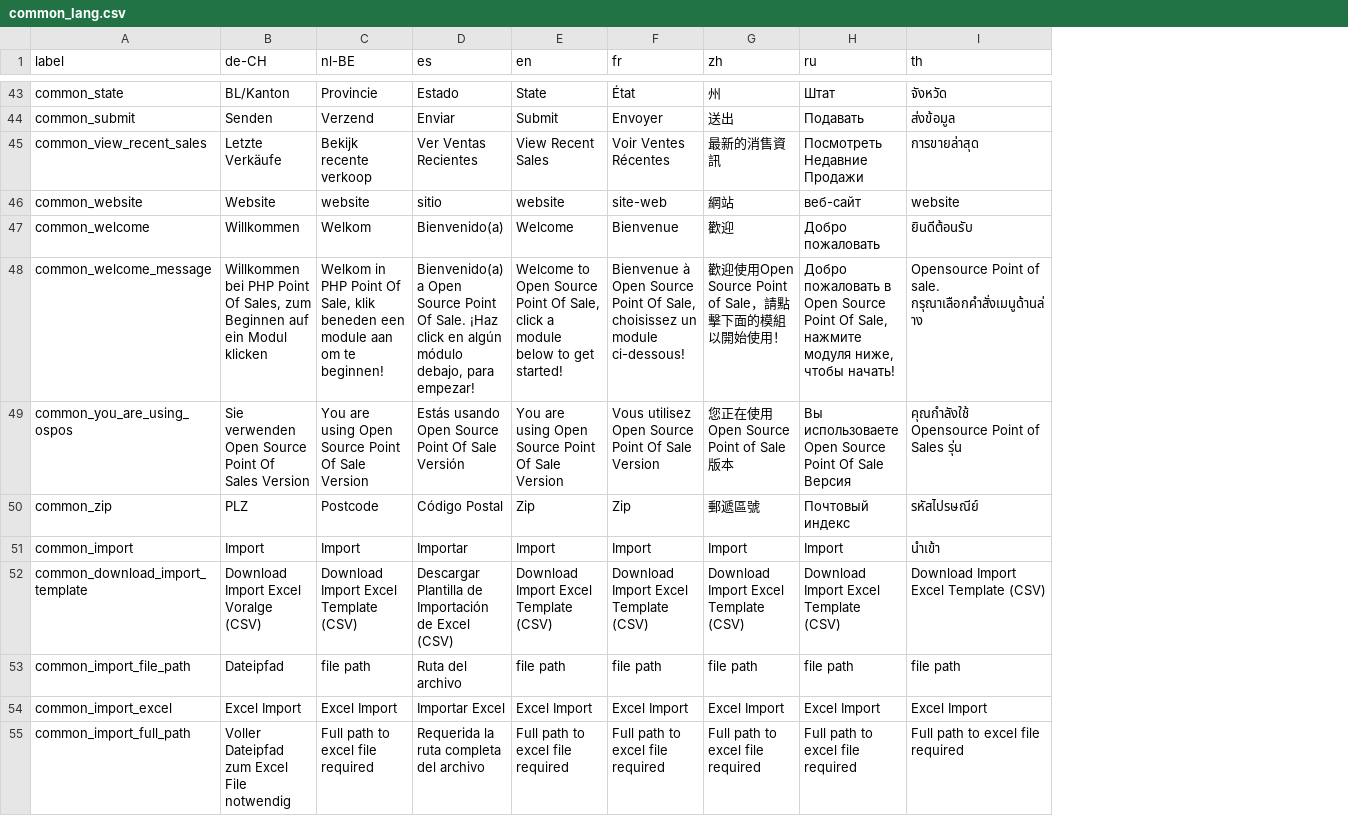
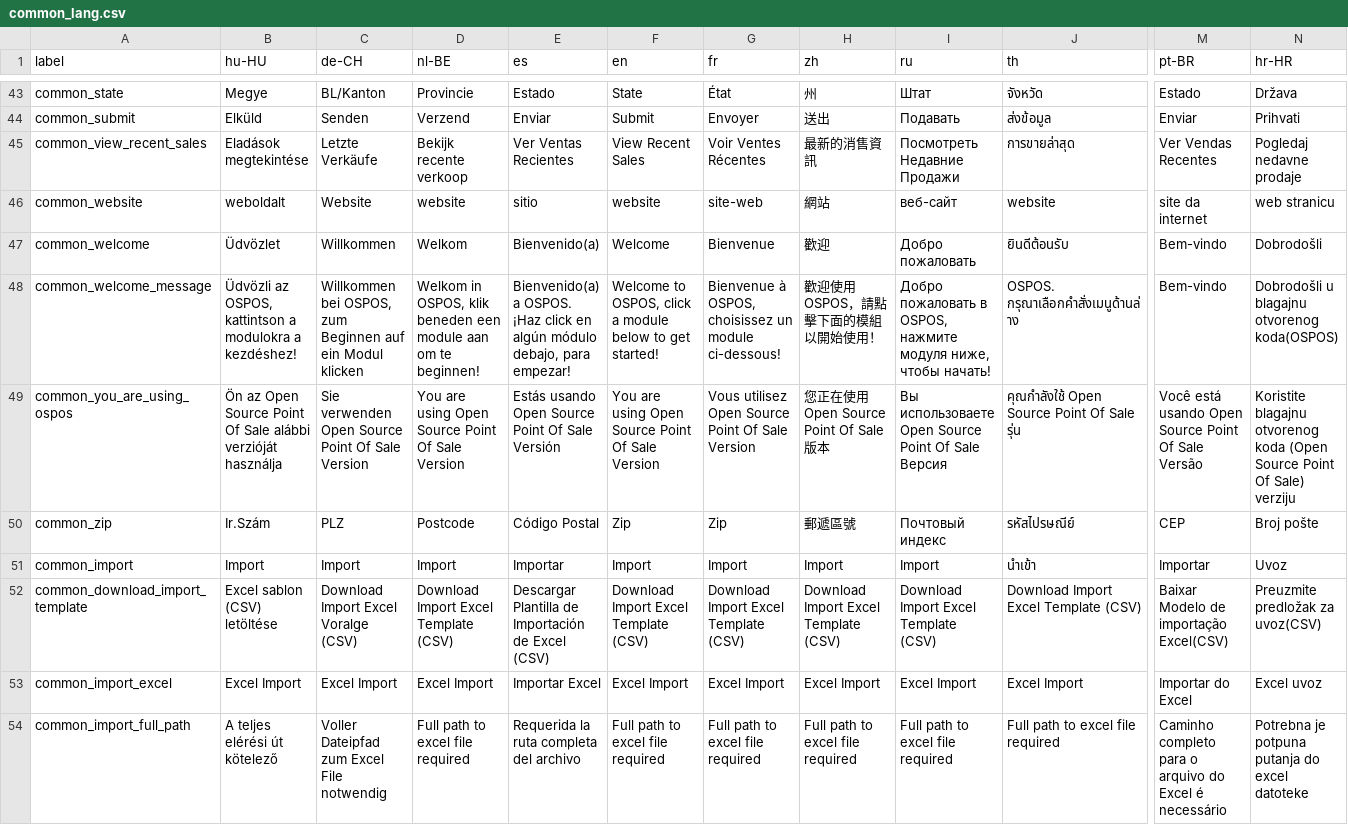
Before and after one commit to opensourcepos/opensourcepos, a CSV file: translations/common_lang.csv, drawn as a sheet; only a part is shown, gaps mark what is left out; removed rows and columns are numbered as before the commit, all else as after; rows hold the shown columns only; the diff covers the shown part only; the diff names each change by its address in the sheet, - before the commit and + after, or states it on an @@ line.

```diff
--- a/translations/common_lang.csv
+++ b/translations/common_lang.csv
+column B (hu-HU), rows 43-54: Megye | Elküld | Eladások megtekintése | weboldalt | Üdvözlet | Üdvözli az OSPOS, kattintson a modulokra a kezdéshez! | Ön az Open Source Point Of Sale alábbi verzióját használja | Ir.Szám | Import | Excel sablon (CSV) letöltése | Excel Import | A teljes elérési út kötelező
+column M (pt-BR), rows 43-54: Estado | Enviar | Ver Vendas Recentes | site da internet | Bem-vindo | Bem-vindo | Você está usando Open Source Point Of Sale Versão | CEP | Importar | Baixar Modelo de importação Excel(CSV) | Importar do Excel | Caminho completo para o arquivo do Excel é necessário
+column N (hr-HR), rows 43-54: Država | Prihvati | Pogledaj nedavne prodaje | web stranicu | Dobrodošli | Dobrodošli u blagajnu otvorenog koda(OSPOS) | Koristite blagajnu otvorenog koda (Open Source Point Of Sale) verziju | Broj pošte | Uvoz | Preuzmite predložak za uvoz(CSV) | Excel uvoz | Potrebna je potpuna putanja do excel datoteke
-C48 (de-CH): Willkommen bei PHP Point Of Sales, zum Beginnen…
+C48 (de-CH): Willkommen bei OSPOS, zum Beginnen…
-D48 (nl-BE): Welkom in PHP Point Of Sale, klik beneden…
+D48 (nl-BE): Welkom in OSPOS, klik beneden…
-E48 (es): Bienvenido(a) a Open Source Point Of Sale. ¡Haz click…
+E48 (es): Bienvenido(a) a OSPOS. ¡Haz click…
-F48 (en): Welcome to Open Source Point Of Sale, click a…
+F48 (en): Welcome to OSPOS, click a…
-G48 (fr): Bienvenue à Open Source Point Of Sale, choisissez un…
+G48 (fr): Bienvenue à OSPOS, choisissez un…
-H48 (zh): 歡迎使用Open Source Point of Sale，請點擊下面的模組以開始使用！
+H48 (zh): 歡迎使用OSPOS，請點擊下面的模組以開始使用！
-I48 (ru): …пожаловать в Open Source Point Of Sale, нажмите модуля…
+I48 (ru): …пожаловать в OSPOS, нажмите модуля…
-J48 (th): Opensource Point of sale. กรุณาเลือกคำสั่งเมนูด้านล่าง
+J48 (th): OSPOS. กรุณาเลือกคำสั่งเมนูด้านล่าง
-C49 (de-CH): …Point Of Sales Version
+C49 (de-CH): …Point Of Sale Version
-H49 (zh): 您正在使用 Open Source Point of Sale 版本
+H49 (zh): 您正在使用 Open Source Point Of Sale 版本
-J49 (th): คุณกำลังใช้ Opensource Point of Sales รุ่น
+J49 (th): คุณกำลังใช้ Open Source Point Of Sale รุ่น
-row 53: common_import_file_path | Dateipfad | file path | Ruta del archivo | file path | file path | file path | file path | file path
```
Also changed, not shown: 7 added rows and 19 edited cells elsewhere in this file, translations/customers_lang.csv, translations/employees_lang.csv, 15 other files.
